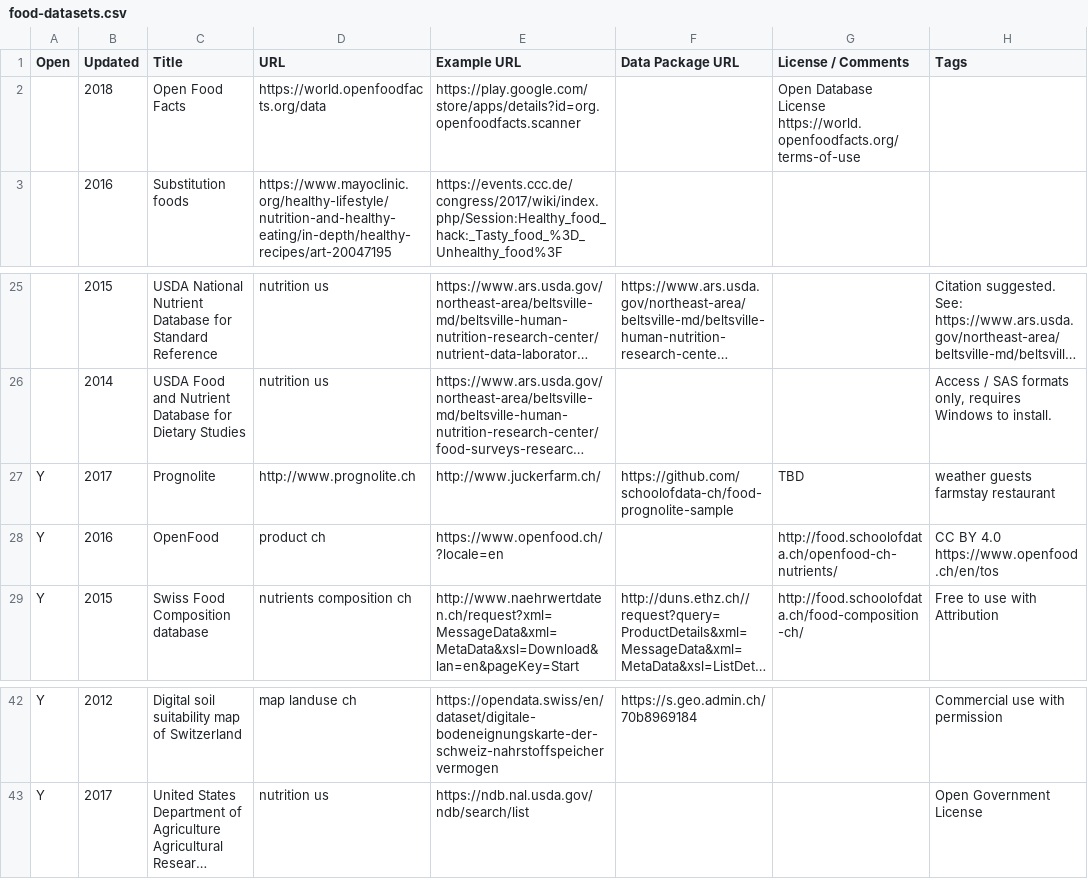
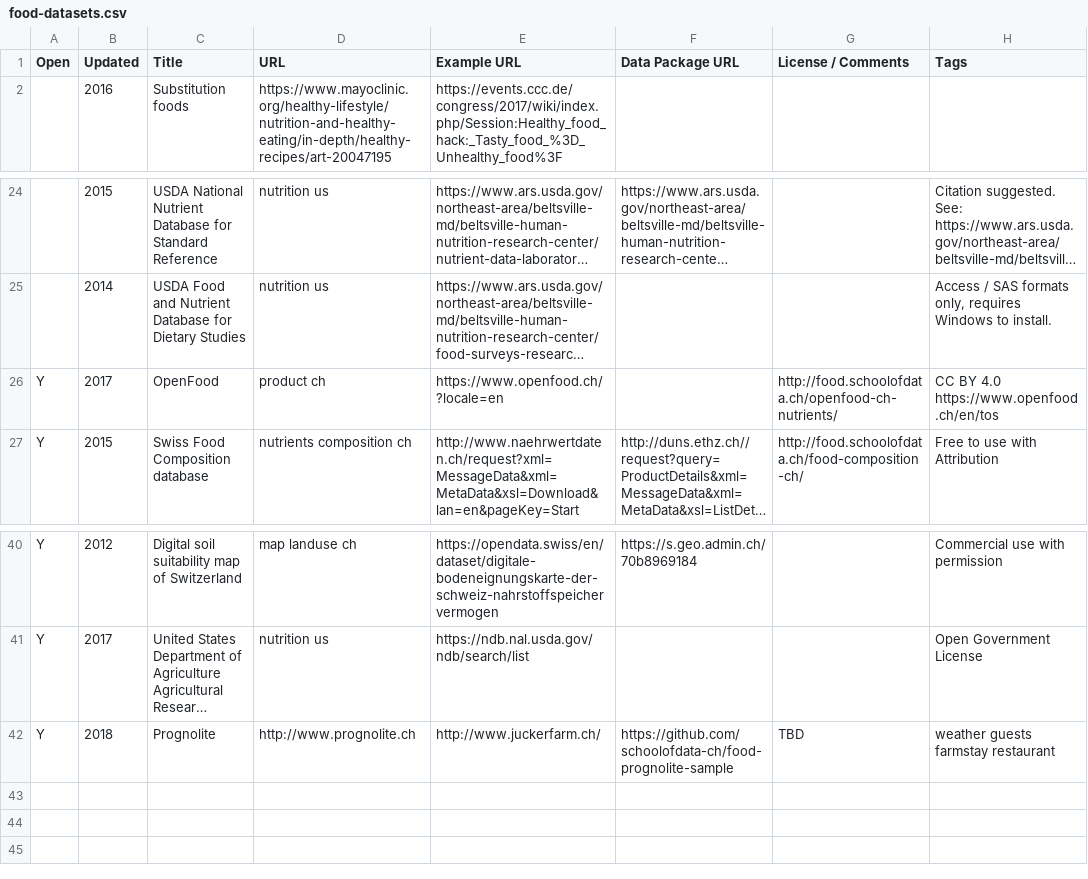
Before and after one commit to foodopendata/food-datasets, a CSV file: data/food-datasets.csv, drawn as a sheet; only a part is shown, gaps mark what is left out; long unchanged cells end in …; removed rows and columns are numbered as before the commit, all else as after; ↵ is a line break in a cell; the diff names each change by its address in the sheet, - before the commit and + after, or states it on an @@ line.

Commit message:
Update food-datasets.csv

```diff
--- a/data/food-datasets.csv
+++ b/data/food-datasets.csv
-row 2:  | 2018 | Open Food Facts | https://world.openfoodfacts.org/data | https://play.google.com/store/apps/details?id=org.openfoodfacts.scanner |  | Open Database License ↵ https://world.openfoodfacts.org/terms-of-use
-row 27: Y | 2017 | Prognolite | http://www.prognolite.ch | http://www.juckerfarm.ch/ | https://github.com/schoolofdata-ch/food-prognolite-sample | TBD | weather guests farmstay restaurant
-B26 (Updated): 2016
+B26 (Updated): 2017
+row 42: Y | 2018 | Prognolite | http://www.prognolite.ch | http://www.juckerfarm.ch/ | https://github.com/schoolofdata-ch/food-prognolite-sample | TBD | weather guests farmstay restaurant
```
